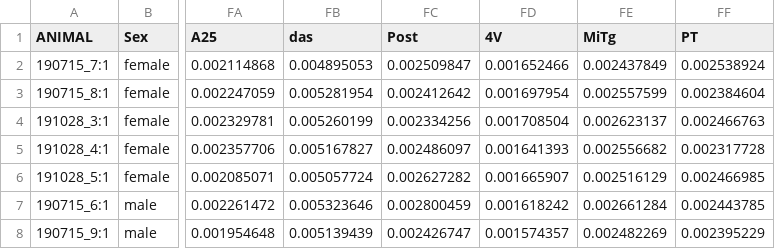
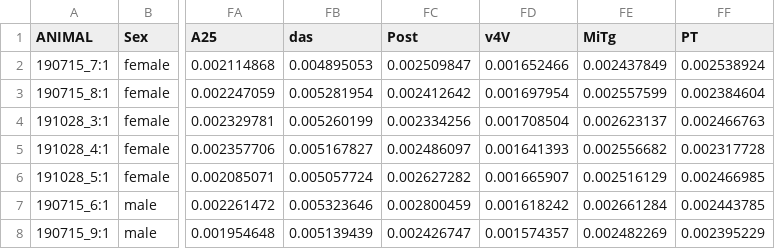
Before and after one commit to annamacfarlane/bass-connections, a CSV file: propGeno4Left.csv, drawn as a sheet; only a part is shown, gaps mark what is left out; the diff names each change by its address in the sheet, - before the commit and + after, or states it on an @@ line.

```diff
--- a/propGeno4Left.csv
+++ b/propGeno4Left.csv
-FD1: 4V
+FD1: v4V
```
Also changed, not shown: propGeno4Right.csv, 5 other files.
